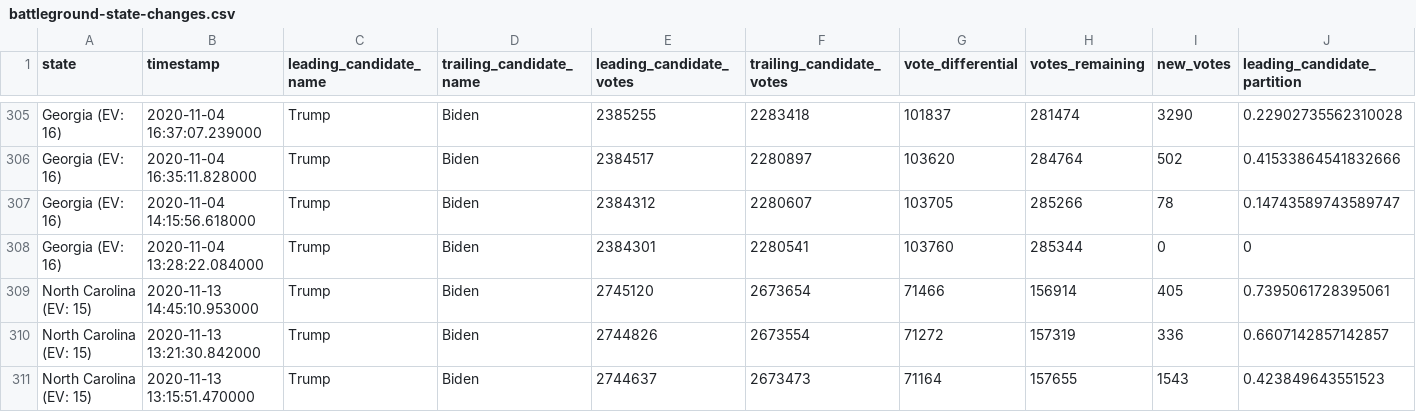
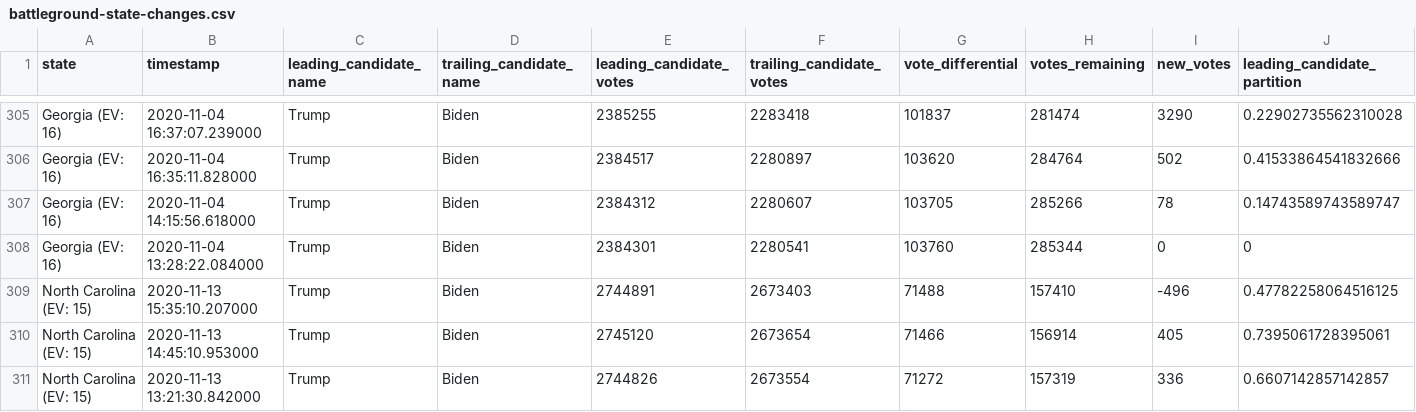
Before and after one commit to mariasam1/nyt-2020-election-scraper, a CSV file: battleground-state-changes.csv, drawn as a sheet; only a part is shown, gaps mark what is left out; the shorter side is filled out with more unchanged rows; rows hold the shown columns only; the diff names each change by its address in the sheet, - before the commit and + after, or states it on an @@ line.

```diff
--- a/battleground-state-changes.csv
+++ b/battleground-state-changes.csv
+row 309: North Carolina (EV: 15) | 2020-11-13 15:35:10.207000 | Trump | Biden | 2744891 | 2673403 | 71488 | 157410 | -496 | 0.47782258064516125
```
Also changed, not shown: 2 other files.
